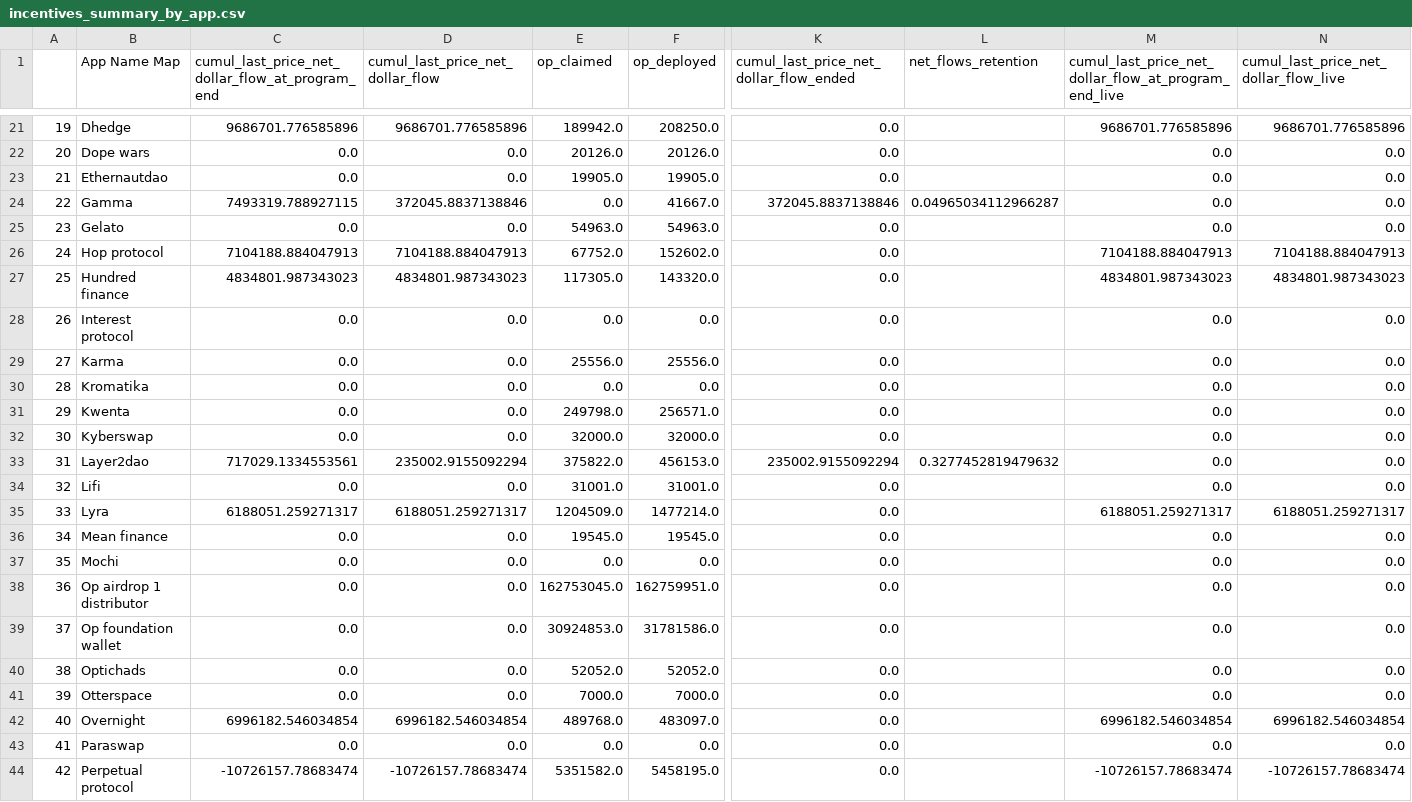
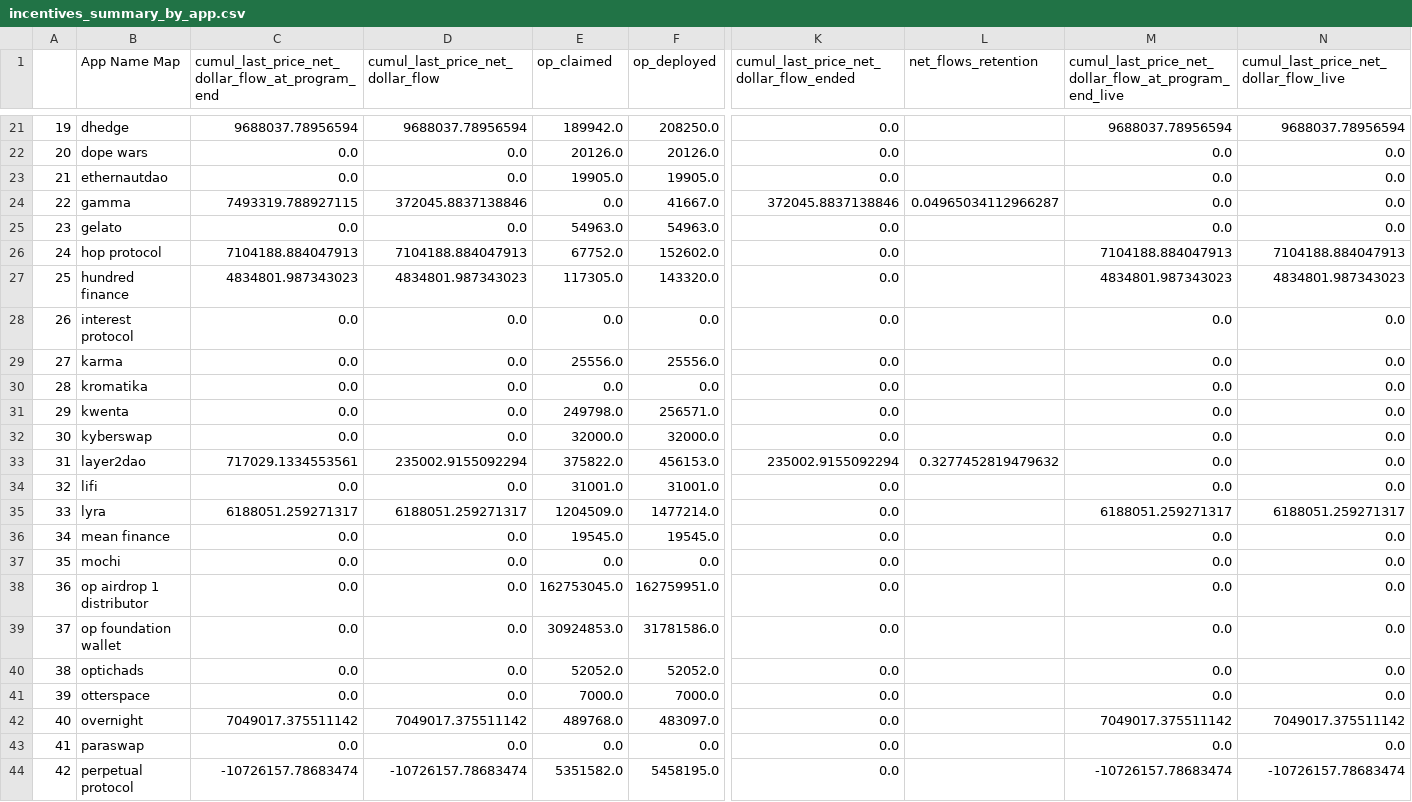
Before and after one commit to ethereum-optimism/op-analytics, a CSV file: op_rewards_tracking/csv_outputs/incentives_summary_by_app.csv, drawn as a sheet; only a part is shown, gaps mark what is left out; the diff covers the shown part only; the diff names each change by its address in the sheet, - before the commit and + after, or states it on an @@ line.

```diff
--- a/op_rewards_tracking/csv_outputs/incentives_summary_by_app.csv
+++ b/op_rewards_tracking/csv_outputs/incentives_summary_by_app.csv
-B21 (App Name Map): Dhedge
+B21 (App Name Map): dhedge
-C21: 9686701.776585896
+C21: 9688037.78956594
-D21 (cumul_last_price_net_dollar_flow): 9686701.776585896
+D21 (cumul_last_price_net_dollar_flow): 9688037.78956594
-M21: 9686701.776585896
+M21: 9688037.78956594
-N21: 9686701.776585896
+N21: 9688037.78956594
-B22 (App Name Map): Dope wars
+B22 (App Name Map): dope wars
-B23 (App Name Map): Ethernautdao
+B23 (App Name Map): ethernautdao
-B24 (App Name Map): Gamma
+B24 (App Name Map): gamma
-B25 (App Name Map): Gelato
+B25 (App Name Map): gelato
-B26 (App Name Map): Hop protocol
+B26 (App Name Map): hop protocol
-B27 (App Name Map): Hundred finance
+B27 (App Name Map): hundred finance
-B28 (App Name Map): Interest protocol
+B28 (App Name Map): interest protocol
-B29 (App Name Map): Karma
+B29 (App Name Map): karma
-B30 (App Name Map): Kromatika
+B30 (App Name Map): kromatika
-B31 (App Name Map): Kwenta
+B31 (App Name Map): kwenta
-B32 (App Name Map): Kyberswap
+B32 (App Name Map): kyberswap
-B33 (App Name Map): Layer2dao
+B33 (App Name Map): layer2dao
-B34 (App Name Map): Lifi
+B34 (App Name Map): lifi
-B35 (App Name Map): Lyra
+B35 (App Name Map): lyra
-B36 (App Name Map): Mean finance
+B36 (App Name Map): mean finance
-B37 (App Name Map): Mochi
+B37 (App Name Map): mochi
-B38 (App Name Map): Op airdrop 1 distributor
+B38 (App Name Map): op airdrop 1 distributor
-B39 (App Name Map): Op foundation wallet
+B39 (App Name Map): op foundation wallet
-B40 (App Name Map): Optichads
+B40 (App Name Map): optichads
-B41 (App Name Map): Otterspace
+B41 (App Name Map): otterspace
-B42 (App Name Map): Overnight
+B42 (App Name Map): overnight
-C42: 6996182.546034854
+C42: 7049017.375511142
-D42 (cumul_last_price_net_dollar_flow): 6996182.546034854
+D42 (cumul_last_price_net_dollar_flow): 7049017.375511142
-M42: 6996182.546034854
+M42: 7049017.375511142
-N42: 6996182.546034854
+N42: 7049017.375511142
-B43 (App Name Map): Paraswap
+B43 (App Name Map): paraswap
-B44 (App Name Map): Perpetual protocol
+B44 (App Name Map): perpetual protocol
```
Also changed, not shown: 2 removed rows, 69 edited cells and row numbers in column A elsewhere in this file, op_rewards_tracking/csv_outputs/season_summary_stats.csv, 6 other files.
